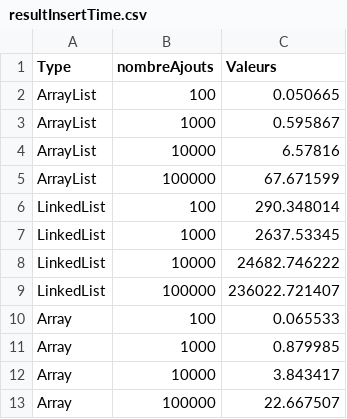
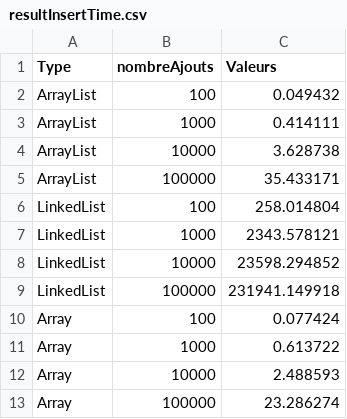
Before and after one commit to CaroleLf/BloomFilter, a CSV file: resultInsertTime.csv, drawn as a sheet.

```diff
--- a/resultInsertTime.csv
+++ b/resultInsertTime.csv
@@ -1,13 +1,13 @@
 Type,nombreAjouts,Valeurs
-ArrayList,100 , 0.050665
-ArrayList,1000 , 0.595867
-ArrayList,10000 , 6.57816
-ArrayList,100000 , 67.671599
-LinkedList,100 , 290.348014
-LinkedList,1000 , 2637.53345
-LinkedList,10000 , 24682.746222
-LinkedList,100000 , 236022.721407
-Array,100 , 0.065533
-Array,1000 , 0.879985
-Array,10000 , 3.843417
-Array,100000 , 22.667507
+ArrayList,100 , 0.049432
+ArrayList,1000 , 0.414111
+ArrayList,10000 , 3.628738
+ArrayList,100000 , 35.433171
+LinkedList,100 , 258.014804
+LinkedList,1000 , 2343.578121
+LinkedList,10000 , 23598.294852
+LinkedList,100000 , 231941.149918
+Array,100 , 0.077424
+Array,1000 , 0.613722
+Array,10000 , 2.488593
+Array,100000 , 23.286274
```
Also changed, not shown: resultFalsePositive.csv, resultQueryTime.csv, 17 other files.
